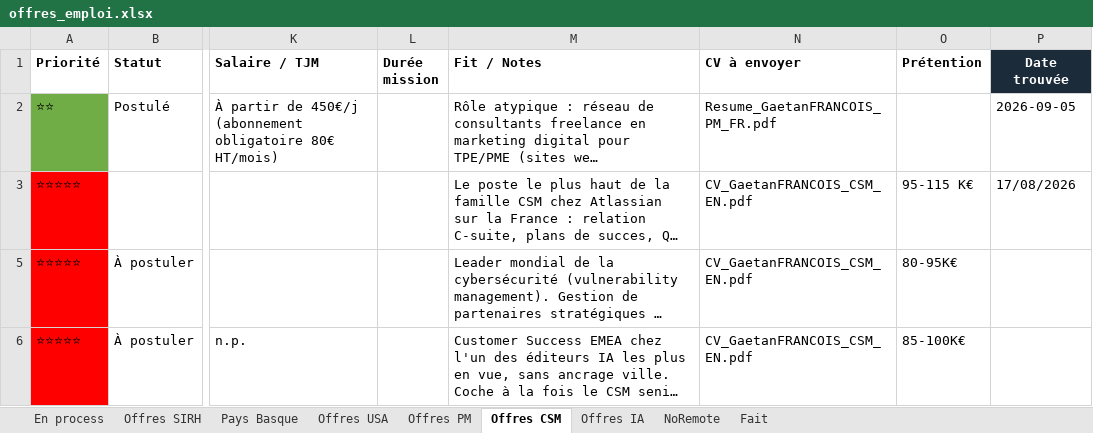
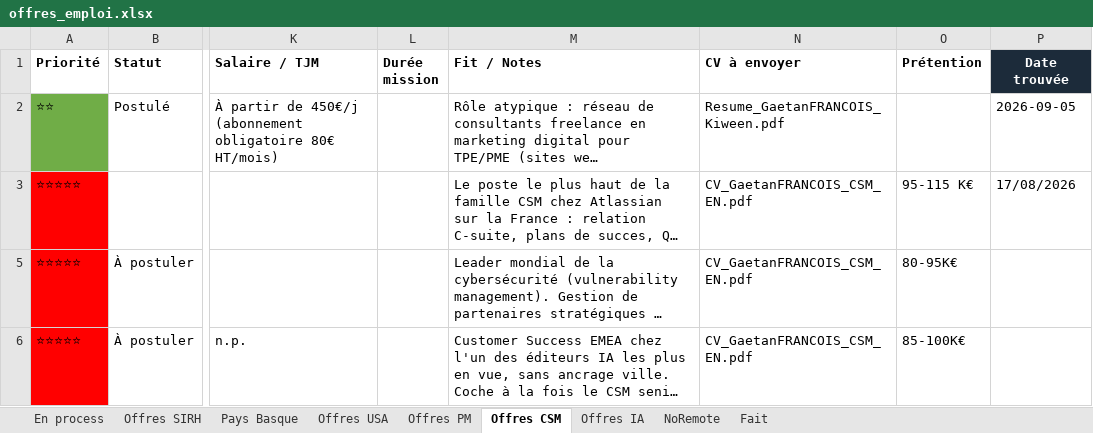
Before and after one commit to MisterZogs/recherche-taf, an Excel workbook: offres_emploi.xlsx, sheet Offres CSM, drawn as a sheet; only a part is shown, gaps mark what is left out; long unchanged cells end in …; values as stored, in another font and other column widths than the file's, no borders; the diff names each change by its address in the sheet, - before the commit and + after, or states it on an @@ line.

Commit message:
Ajoute CV ciblé Kiween (acquisition digitale/SEO/grands comptes)

```diff
--- a/offres_emploi.xlsx (sheet Offres CSM)
+++ b/offres_emploi.xlsx (sheet Offres CSM)
-N2 (CV à envoyer): Resume_GaetanFRANCOIS_PM_FR.pdf
+N2 (CV à envoyer): Resume_GaetanFRANCOIS_Kiween.pdf
```
Also changed, not shown: 1 other file.
